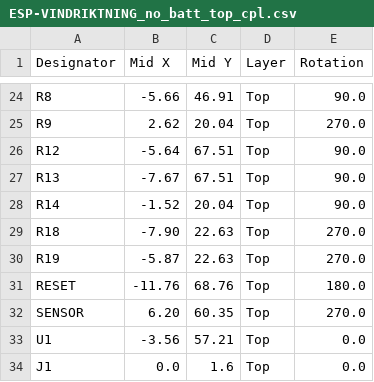
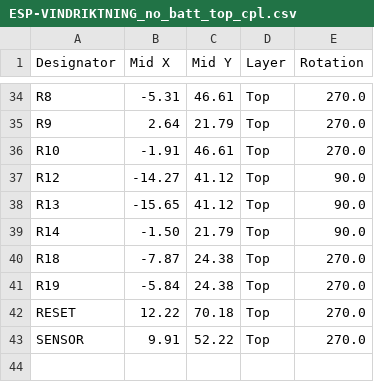
Before and after one commit to LaskaKit/ESP-Vindriktning, a CSV file: Production/ESP-VINDRIKTNING_no_batt_top_cpl.csv, drawn as a sheet; only a part is shown, gaps mark what is left out; removed rows and columns are numbered as before the commit, all else as after; the diff covers the shown part only; the diff names each change by its address in the sheet, - before the commit and + after, or states it on an @@ line.

```diff
--- a/Production/ESP-VINDRIKTNING_no_batt_top_cpl.csv
+++ b/Production/ESP-VINDRIKTNING_no_batt_top_cpl.csv
-B34 (Mid X): -5.66
+B34 (Mid X): -5.31
-C34 (Mid Y): 46.91
+C34 (Mid Y): 46.61
-E34 (Rotation): 90.0
+E34 (Rotation): 270.0
-B35 (Mid X): 2.62
+B35 (Mid X): 2.64
-C35 (Mid Y): 20.04
+C35 (Mid Y): 21.79
+row 36: R10 | -1.91 | 46.61 | Top | 270.0
-B37 (Mid X): -5.64
+B37 (Mid X): -14.27
-C37:C38 (Mid Y): 67.51
+C37:C38 (Mid Y): 41.12
-B38 (Mid X): -7.67
+B38 (Mid X): -15.65
-B39 (Mid X): -1.52
+B39 (Mid X): -1.50
-C39 (Mid Y): 20.04
+C39 (Mid Y): 21.79
-B40 (Mid X): -7.90
+B40 (Mid X): -7.87
-C40:C41 (Mid Y): 22.63
+C40:C41 (Mid Y): 24.38
-B41 (Mid X): -5.87
+B41 (Mid X): -5.84
-B42 (Mid X): -11.76
+B42 (Mid X): 12.22
-C42 (Mid Y): 68.76
+C42 (Mid Y): 70.18
-E42 (Rotation): 180.0
+E42 (Rotation): 270.0
-B43 (Mid X): 6.20
+B43 (Mid X): 9.91
-C43 (Mid Y): 60.35
+C43 (Mid Y): 52.22
-row 33: U1 | -3.56 | 57.21 | Top | 0.0
-row 34: J1 | 0.0 | 1.6 | Top | 0.0
```
Also changed, not shown: 11 added rows, 1 removed row and 51 edited cells elsewhere in this file, Production/ESP-VINDRIKTNING_no_batt_top_bom.csv, 13 other files.
